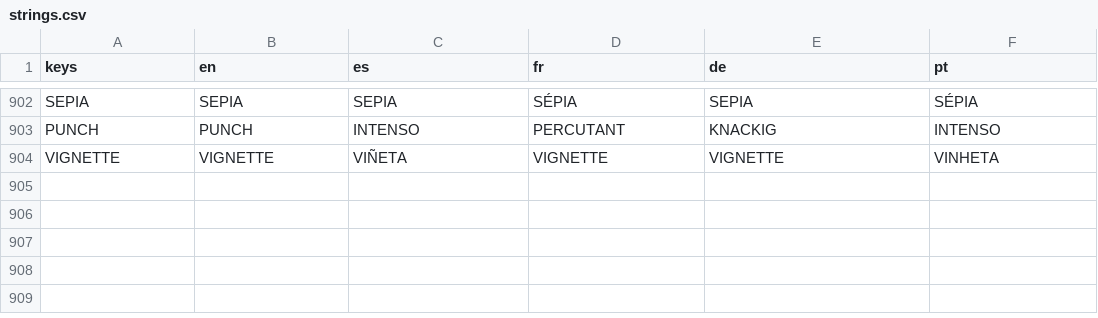
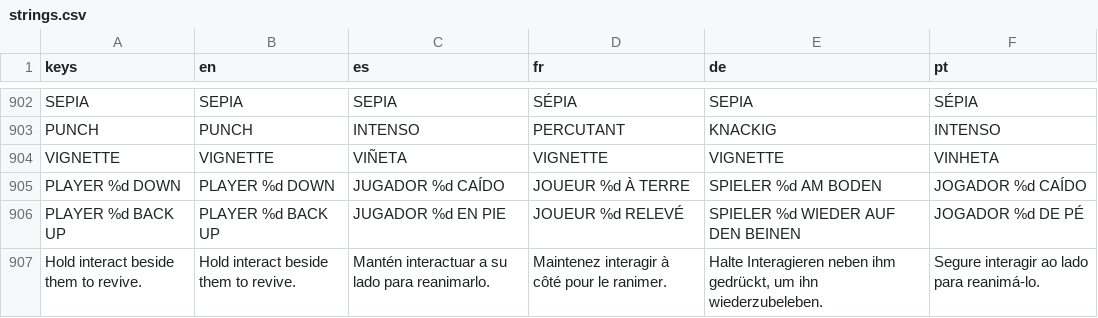
Before and after one commit to PIsberg/ai-uprising-game, a CSV file: assets/i18n/strings.csv, drawn as a sheet; only a part is shown, gaps mark what is left out; the diff names each change by its address in the sheet, - before the commit and + after, or states it on an @@ line.

```diff
--- a/assets/i18n/strings.csv
+++ b/assets/i18n/strings.csv
+row 905: PLAYER %d DOWN | PLAYER %d DOWN | JUGADOR %d CAÍDO | JOUEUR %d À TERRE | SPIELER %d AM BODEN | JOGADOR %d CAÍDO
+row 906: PLAYER %d BACK UP | PLAYER %d BACK UP | JUGADOR %d EN PIE | JOUEUR %d RELEVÉ | SPIELER %d WIEDER AUF DEN BEINEN | JOGADOR %d DE PÉ
+row 907: Hold interact beside them to revive. | Hold interact beside them to revive. | Mantén interactuar a su lado para reanimarlo. | Maintenez interagir à côté pour le ranimer. | Halte Interagieren neben ihm gedrückt, um ihn wiederzubeleben. | Segure interagir ao lado para reanimá-lo.
```
Also changed, not shown: 9 other files.
